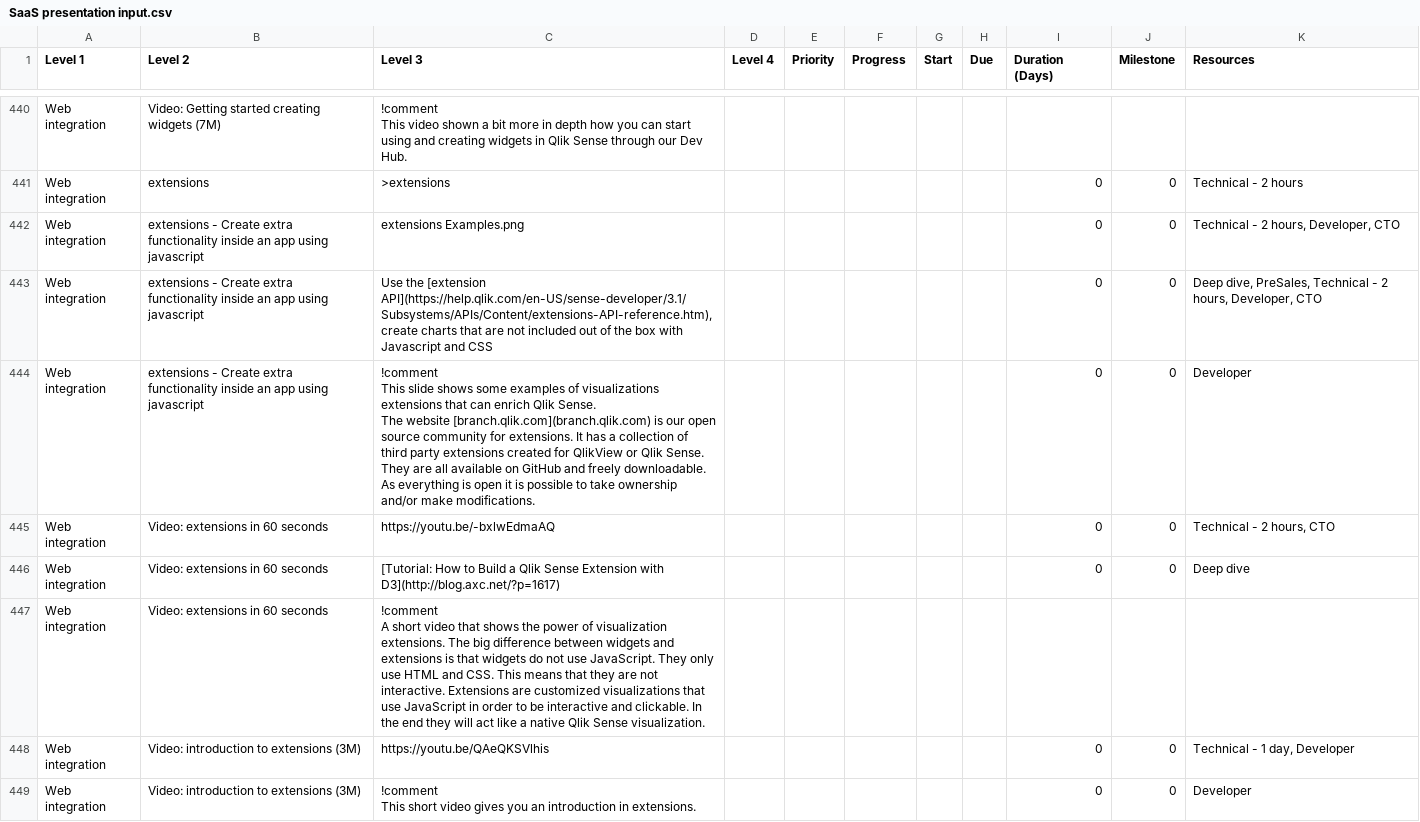
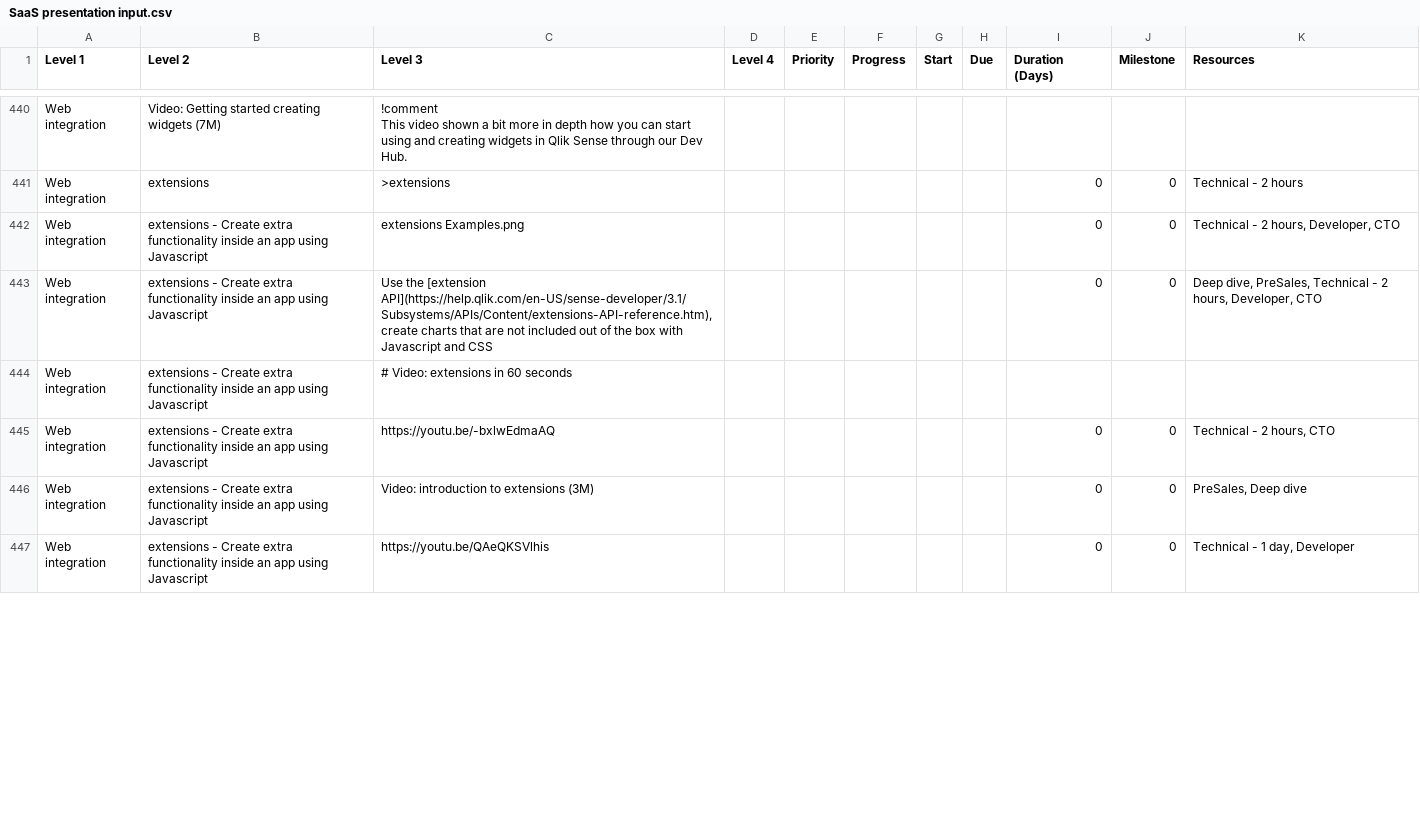
Before and after one commit to QHose/QRSMeteor, a CSV file: Sense Demo materials/SaaS presentation input.csv, drawn as a sheet; only a part is shown, gaps mark what is left out; the diff covers the shown part only.

```diff
--- a/Sense Demo materials/SaaS presentation input.csv
+++ b/Sense Demo materials/SaaS presentation input.csv
@@ -1182,13 +1182,7 @@ This video shown a bit more in depth how you can start using and creating widget
 "Web integration","extensions",">extensions",,"","","","","         0","0","Technical - 2 hours",
-"Web integration","extensions -  Create extra functionality inside an app using javascript","extensions Examples.png",,"","","","","         0","0","Technical - 2 hours, Developer, CTO",
-"Web integration","extensions -  Create extra functionality inside an app using javascript","Use the [extension API](https://help.qlik.com/en-US/sense-developer/3.1/Subsystems/APIs/Content/extensions-API-reference.htm), create charts that are not included  out of the box with Javascript and CSS",,"","","","","         0","0","Deep dive, PreSales, Technical - 2 hours, Developer, CTO",
-"Web integration","extensions -  Create extra functionality inside an app using javascript","!comment
-This slide shows some examples of visualizations extensions that can enrich Qlik Sense.
-The website [branch.qlik.com](branch.qlik.com)  is our open source community for extensions. It has a collection of third party extensions created for QlikView or Qlik Sense. They are all available on GitHub and freely downloadable. As everything is open it is possible to take ownership and/or make modifications.",,"","","","","         0","0","Developer",
-"Web integration","Video: extensions in 60 seconds","https://youtu.be/-bxlwEdmaAQ",,"","","","","         0","0","Technical - 2 hours, CTO",
-"Web integration","Video: extensions in 60 seconds","[Tutorial: How to Build a Qlik Sense Extension with D3](http://blog.axc.net/?p=1617)",,"","","","","         0","0","Deep dive",
-"Web integration","Video: extensions in 60 seconds","!comment
-A short video that shows the power of visualization extensions. The big difference between widgets and extensions is that widgets do not use JavaScript. They only use HTML and CSS. This means that they are not interactive. Extensions are customized visualizations that use JavaScript in order to be interactive and clickable. In the end they will act like a native Qlik Sense visualization.",,,,,,,,,
-"Web integration","Video: introduction to extensions (3M)","https://youtu.be/QAeQKSVlhis",,"","","","","         0","0","Technical - 1 day, Developer",
-"Web integration","Video: introduction to extensions (3M)","!comment
-This short video gives you an introduction in extensions.",,"","","","","         0","0","Developer",
+"Web integration","extensions -  Create extra functionality inside an app using Javascript","extensions Examples.png",,"","","","","         0","0","Technical - 2 hours, Developer, CTO",
+"Web integration","extensions -  Create extra functionality inside an app using Javascript","Use the [extension API](https://help.qlik.com/en-US/sense-developer/3.1/Subsystems/APIs/Content/extensions-API-reference.htm), create charts that are not included  out of the box with Javascript and CSS",,"","","","","         0","0","Deep dive, PreSales, Technical - 2 hours, Developer, CTO",
+"Web integration","extensions -  Create extra functionality inside an app using Javascript","# Video: extensions in 60 seconds",,,,,,,,,
+"Web integration","extensions -  Create extra functionality inside an app using Javascript","https://youtu.be/-bxlwEdmaAQ",,"","","","","         0","0","Technical - 2 hours, CTO",
+"Web integration","extensions -  Create extra functionality inside an app using Javascript","Video: introduction to extensions (3M)",,"","","","","         0","0","PreSales, Deep dive",
+"Web integration","extensions -  Create extra functionality inside an app using Javascript","https://youtu.be/QAeQKSVlhis",,"","","","","         0","0","Technical - 1 day, Developer",
```
Also changed, not shown: 5 added rows and 4 edited cells elsewhere in this file, 2 other files.
